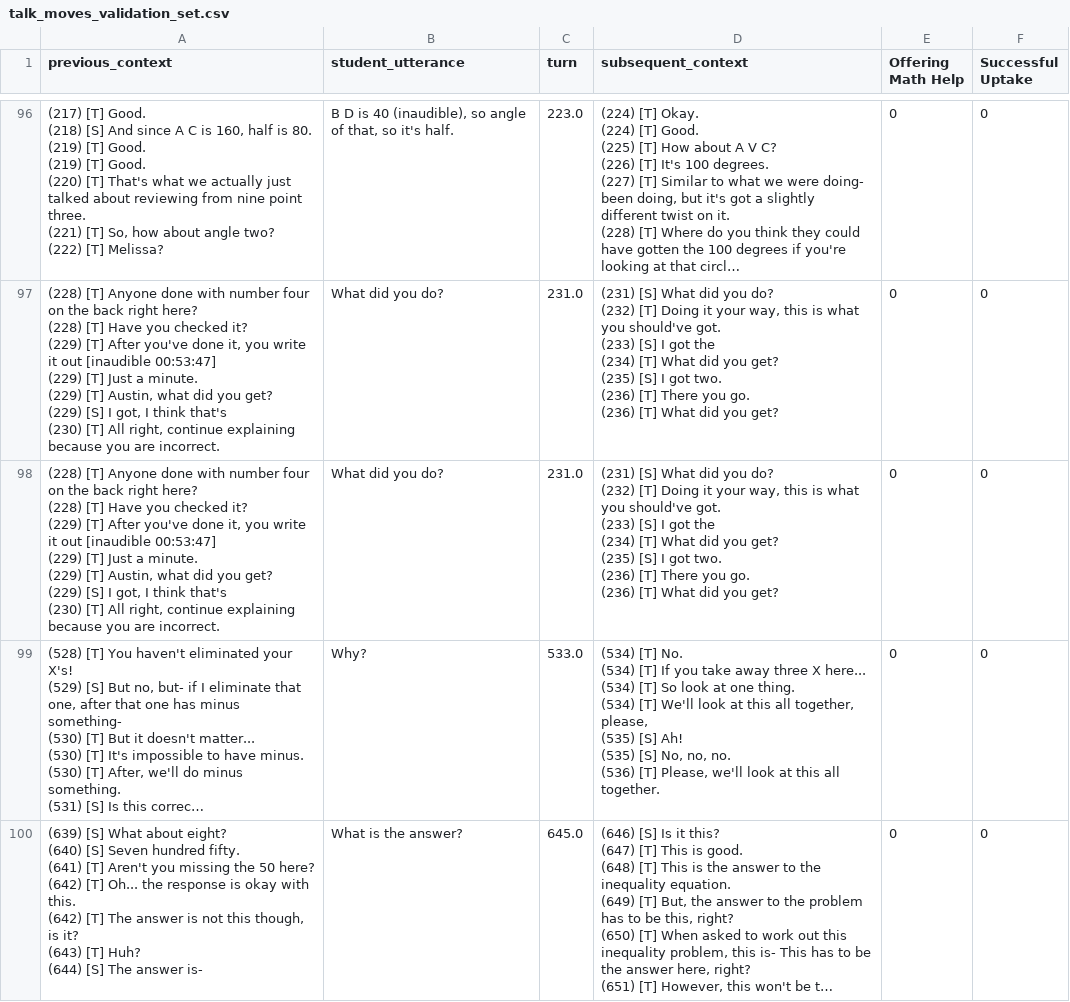
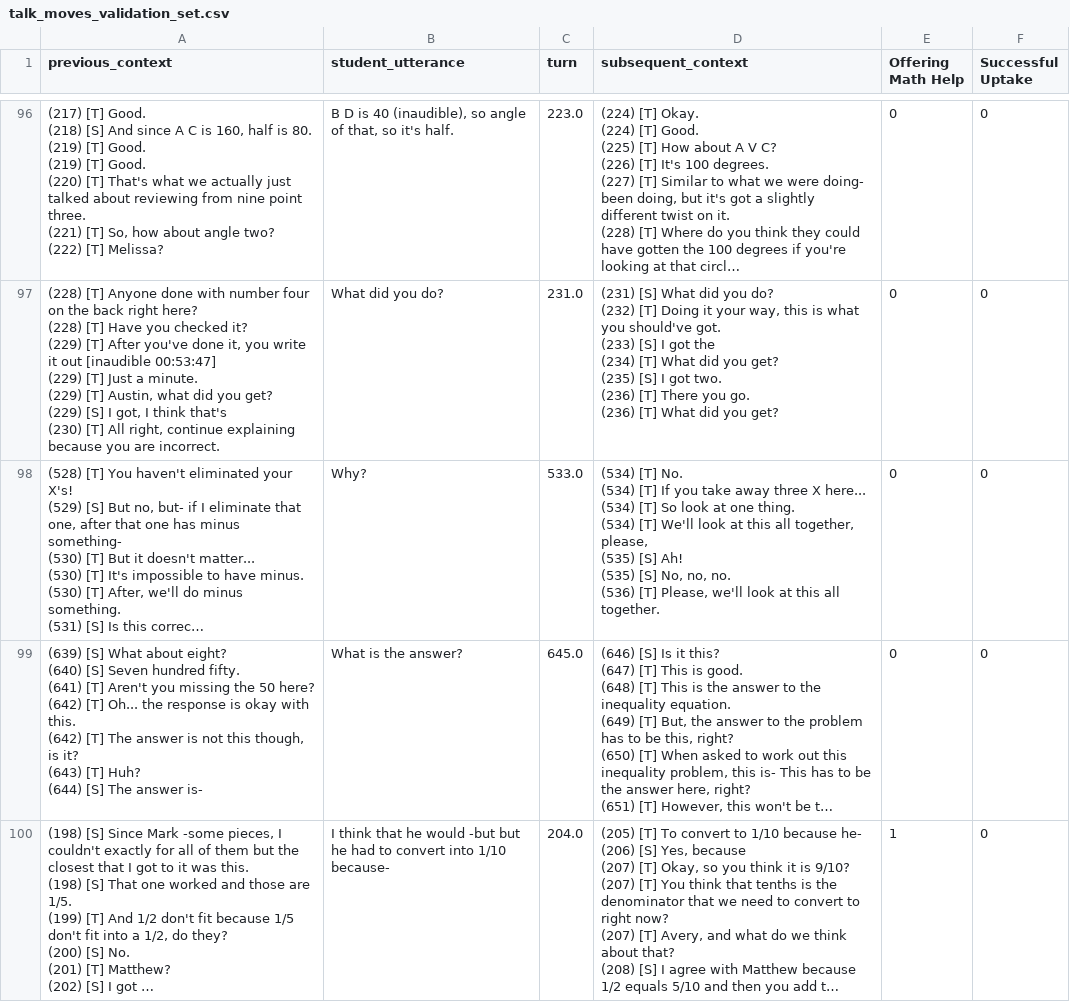
Before and after one commit to simrangnayak/TalkMoves, a CSV file: talk_moves_validation_set.csv, drawn as a sheet; only a part is shown, gaps mark what is left out; the shorter side is filled out with more unchanged rows; long unchanged cells end in …; ↵ is a line break in a cell; the diff covers the shown part only; the diff names each change by its address in the sheet, - before the commit and + after, or states it on an @@ line.

```diff
--- a/talk_moves_validation_set.csv
+++ b/talk_moves_validation_set.csv
-row 98: (228) [T] Anyone done with number four on the back right here? ↵ (228) [T] Have you checked it? ↵ (229) [T] After you've done it, you write it out [inaudible 00:53:47] ↵ (229) [T] Just a minute. ↵ (229) [T] Austin, what did you get? ↵ (229) [S] I got, I think that's ↵ (230) [T] All right, continue explaining because you are incorrect. | What did you do? | 231.0 | (231) [S] What did you do? ↵ (232) [T] Doing it your way, this is what you should've got. ↵ (233) [S] I got the ↵ (234) [T] What did you get? ↵ (235) [S] I got two. ↵ (236) [T] There you go. ↵ (236) [T] What did you get? | 0 | 0
```
Also changed, not shown: 1 removed row elsewhere in this file, 1 other file.
